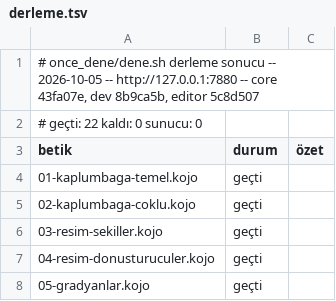
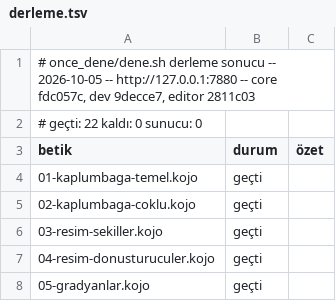
Before and after one commit to bulent2k2/koco-deploy, a TSV file: once_dene/sonuclar/derleme.tsv, drawn as a sheet; only a part is shown.

```diff
--- a/once_dene/sonuclar/derleme.tsv
+++ b/once_dene/sonuclar/derleme.tsv
@@ -1,2 +1,2 @@
-# once_dene/dene.sh derleme sonucu -- 2026-10-05 -- http://127.0.0.1:7880 -- core 43fa07e, dev 8b9ca5b, editor 5c8d507
+# once_dene/dene.sh derleme sonucu -- 2026-10-05 -- http://127.0.0.1:7880 -- core fdc057c, dev 9decce7, editor 2811c03
 # geçti: 22   kaldı: 0   sunucu: 0
```
Also changed, not shown: once_dene/sonuclar/calisma.tsv, once_dene/sonuclar/editor.tsv.
